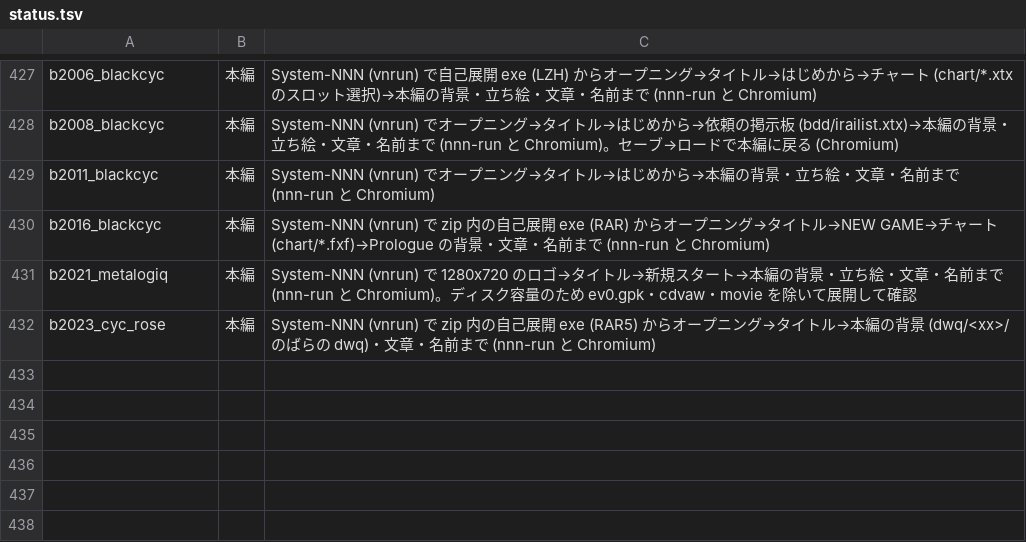
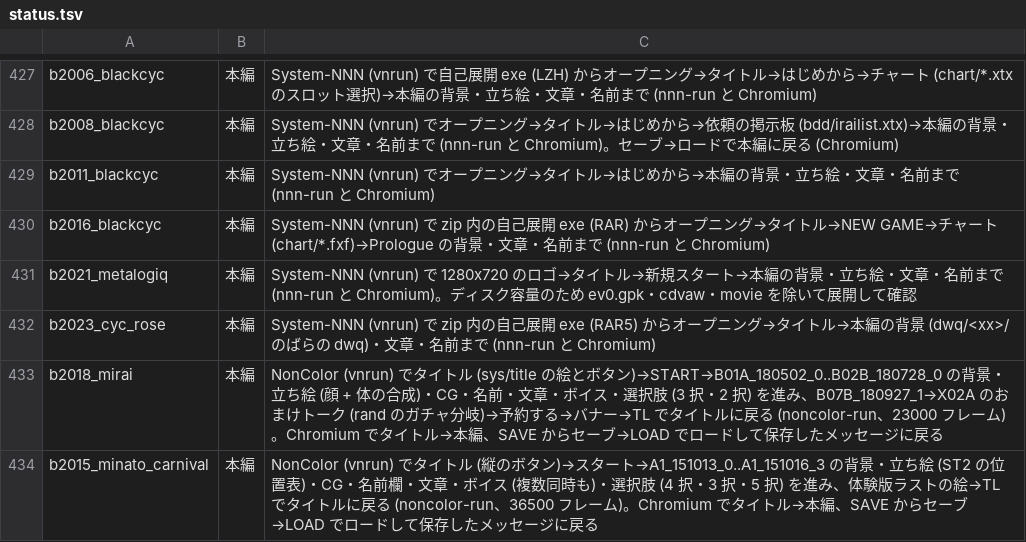
Before and after one commit to a-kaibu/vnrun, a TSV file: tools/verify/status.tsv, drawn as a sheet; only a part is shown, gaps mark what is left out.

```diff
--- a/tools/verify/status.tsv
+++ b/tools/verify/status.tsv
@@ -432 +432,3 @@ b2021_metalogiq	本編	System-NNN (vnrun) で 1280x720 のロゴ→タイトル
 b2023_cyc_rose	本編	System-NNN (vnrun) で zip 内の自己展開 exe (RAR5) からオープニング→タイトル→本編の背景 (dwq/<xx>/ のばらの dwq)・文章・名前まで (nnn-run と Chromium)
+b2018_mirai	本編	NonColor (vnrun) でタイトル (sys/title の絵とボタン)→START→B01A_180502_0..B02B_180728_0 の背景・立ち絵 (顔 + 体の合成)・CG・名前・文章・ボイス・選択肢 (3 択・2 択) を進み、B07B_180927_1→X02A のおまけトーク (rand のガチャ分岐)→予約する→バナー→TL でタイトルに戻る (noncolor-run、23000 フレーム)。Chromium でタイトル→本編、SAVE からセーブ→LOAD でロードして保存したメッセージに戻る
+b2015_minato_carnival	本編	NonColor (vnrun) でタイトル (縦のボタン)→スタート→A1_151013_0..A1_151016_3 の背景・立ち絵 (ST2 の位置表)・CG・名前欄・文章・ボイス (複数同時も)・選択肢 (4 択・3 択・5 択) を進み、体験版ラストの絵→TL でタイトルに戻る (noncolor-run、36500 フレーム)。Chromium でタイトル→本編、SAVE からセーブ→LOAD でロードして保存したメッセージに戻る
```
Also changed, not shown: tools/verify/targets.tsv, 19 other files.
